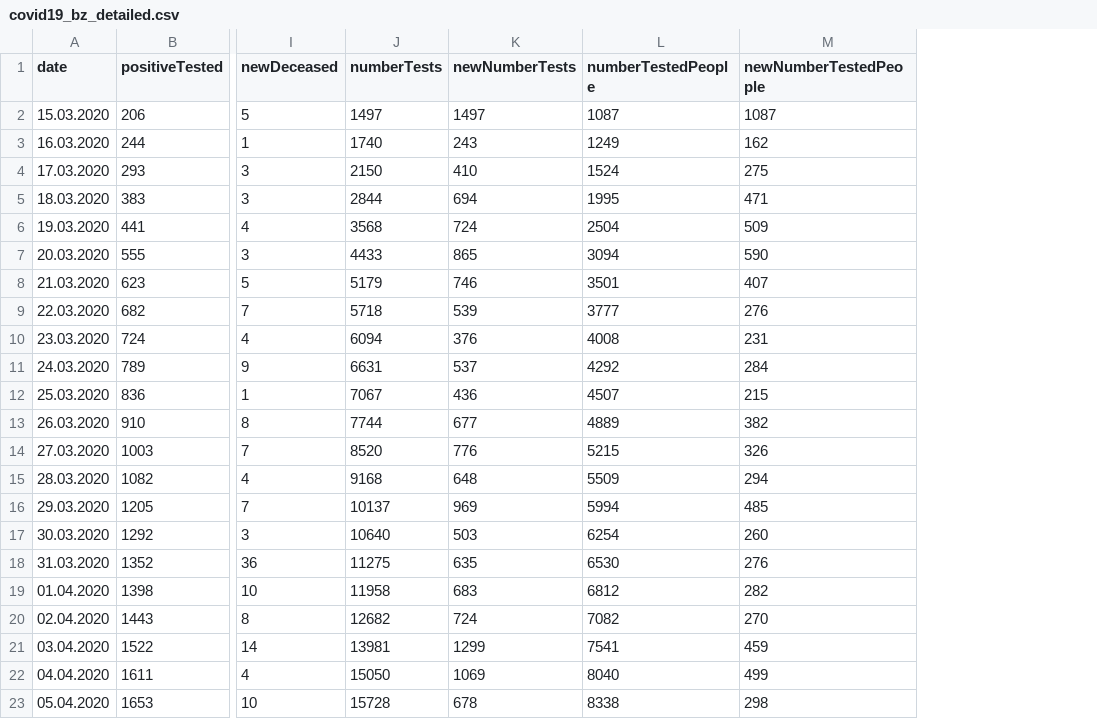
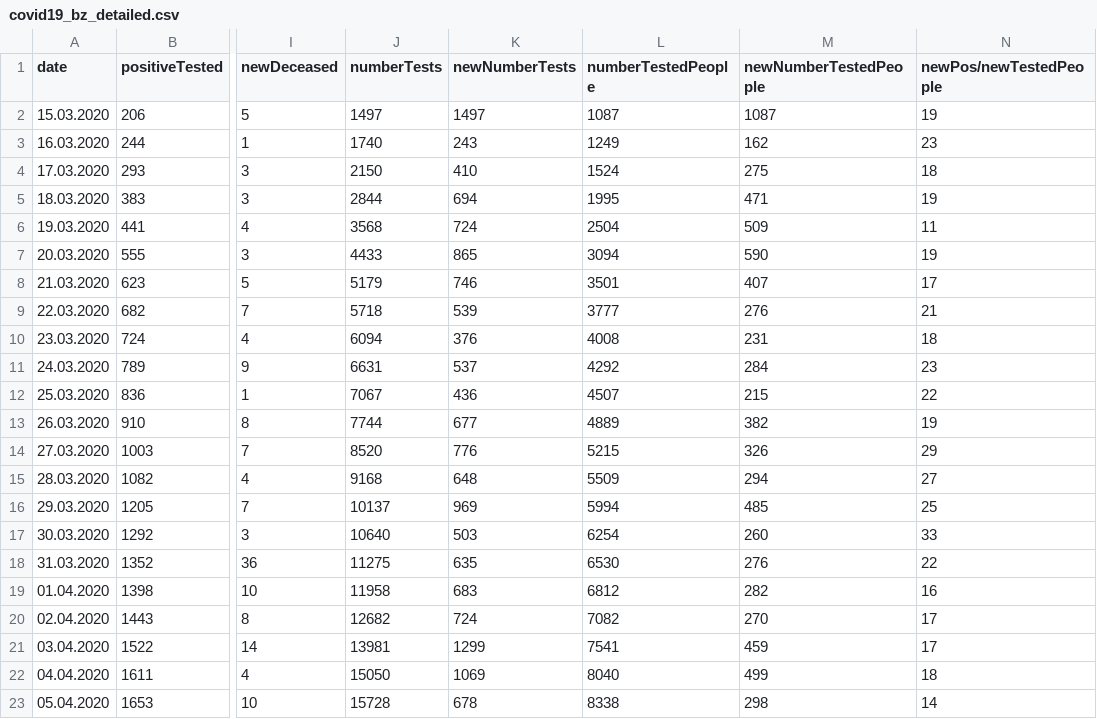
Before and after one commit to christophmoar/covid-19, a CSV file: dataset-01/covid19_bz_detailed.csv, drawn as a sheet; only a part is shown, gaps mark what is left out; the diff names each change by its address in the sheet, - before the commit and + after, or states it on an @@ line.

```diff
--- a/dataset-01/covid19_bz_detailed.csv
+++ b/dataset-01/covid19_bz_detailed.csv
+column N (newPos/newTestedPeople), rows 2-23: 19 | 23 | 18 | 19 | 11 | 19 | 17 | 21 | 18 | 23 | 22 | 19 | 29 | 27 | 25 | 33 | 22 | 16 | 17 | 17 | 18 | 14
```
Also changed, not shown: 4 other files.
